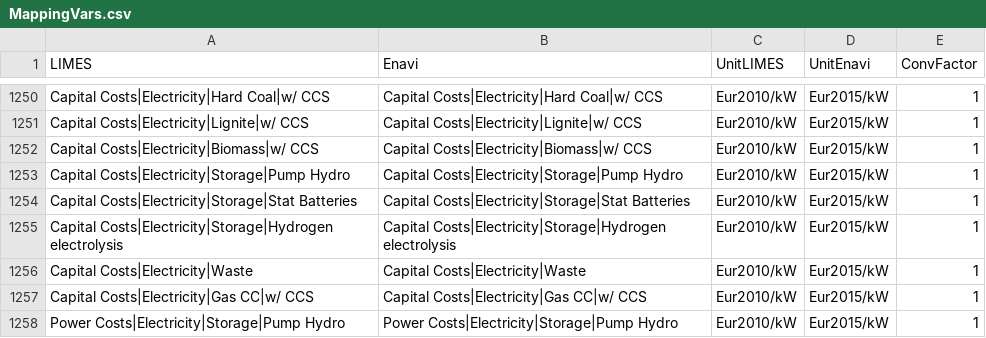
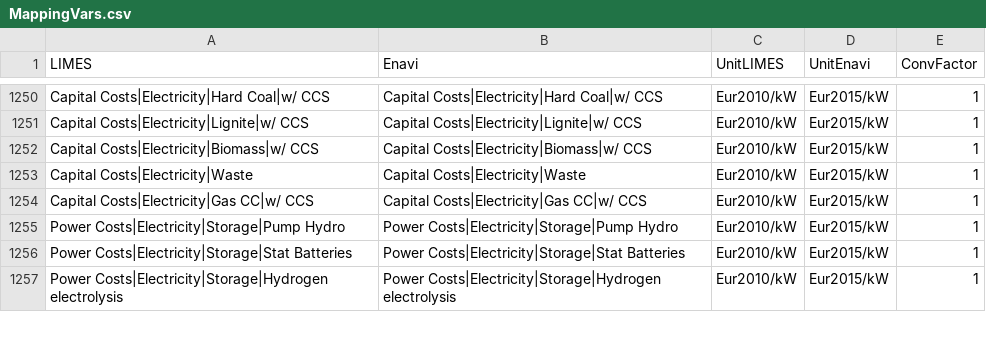
Before and after one commit to pik-piam/limes, a CSV file: inst/extdata/MappingVars.csv, drawn as a sheet; only a part is shown, gaps mark what is left out; the shorter side is filled out with more unchanged rows.

Commit message:
deleted wrong variables from MappingVars

```diff
--- a/inst/extdata/MappingVars.csv
+++ b/inst/extdata/MappingVars.csv
@@ -1252,5 +1252,2 @@ Capital Costs|Electricity|Lignite|w/ CCS;Capital Costs|Electricity|Lignite|w/ CC
 Capital Costs|Electricity|Biomass|w/ CCS;Capital Costs|Electricity|Biomass|w/ CCS;Eur2010/kW;Eur2015/kW;1
-Capital Costs|Electricity|Storage|Pump Hydro;Capital Costs|Electricity|Storage|Pump Hydro;Eur2010/kW;Eur2015/kW;1
-Capital Costs|Electricity|Storage|Stat Batteries;Capital Costs|Electricity|Storage|Stat Batteries;Eur2010/kW;Eur2015/kW;1
-Capital Costs|Electricity|Storage|Hydrogen electrolysis;Capital Costs|Electricity|Storage|Hydrogen electrolysis;Eur2010/kW;Eur2015/kW;1
 Capital Costs|Electricity|Waste;Capital Costs|Electricity|Waste;Eur2010/kW;Eur2015/kW;1
```
